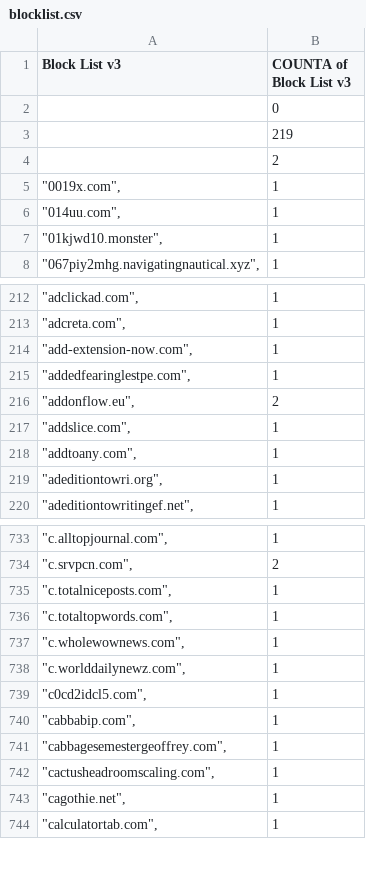
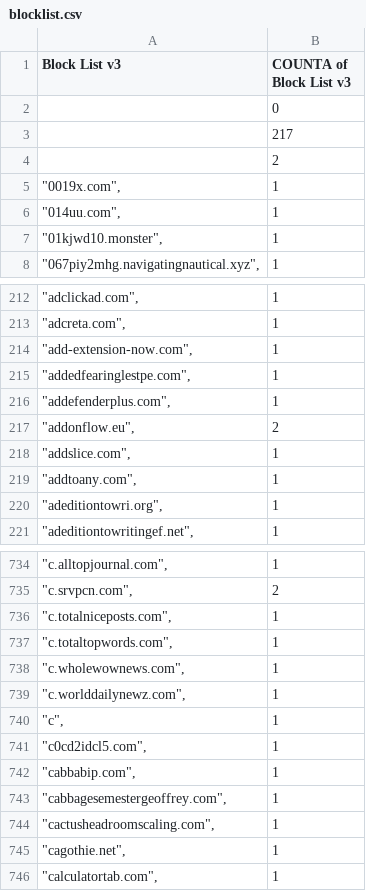
Before and after one commit to meganerasam/blocklist, a CSV file: blocklist.csv, drawn as a sheet; only a part is shown, gaps mark what is left out.

```diff
--- a/blocklist.csv
+++ b/blocklist.csv
@@ -2,3 +2,3 @@ Block List v3,COUNTA of Block List v3
 ,0
-,219
+,217
  ,2
@@ -215,2 +215,3 @@ Block List v3,COUNTA of Block List v3
 """addedfearinglestpe.com"",",1
+"""addefenderplus.com"",",1
 """addonflow.eu"",",2
@@ -738,2 +739,3 @@ Block List v3,COUNTA of Block List v3
 """c.worlddailynewz.com"",",1
+"""c"",",1
 """c0cd2idcl5.com"",",1
```
